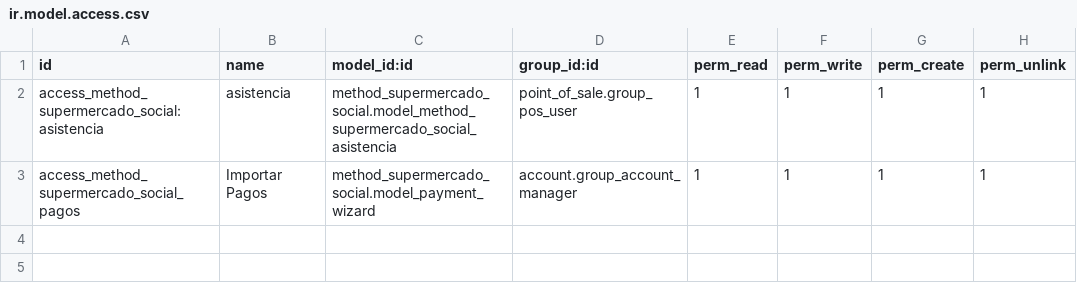
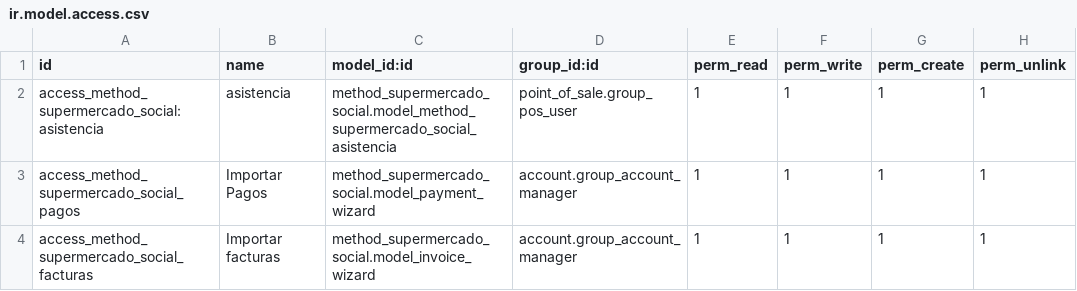
Before and after one commit to Cesar250101/method_supermercado_social, a CSV file: security/ir.model.access.csv, drawn as a sheet.

Commit message:
Importar facturas

```diff
--- a/security/ir.model.access.csv
+++ b/security/ir.model.access.csv
@@ -3 +3,2 @@ access_method_supermercado_social:asistencia,asistencia,method_supermercado_soci
 access_method_supermercado_social_pagos,Importar Pagos,method_supermercado_social.model_payment_wizard,account.group_account_manager,1,1,1,1
+access_method_supermercado_social_facturas,Importar facturas,method_supermercado_social.model_invoice_wizard,account.group_account_manager,1,1,1,1	
```
Also changed, not shown: 4 other files.
